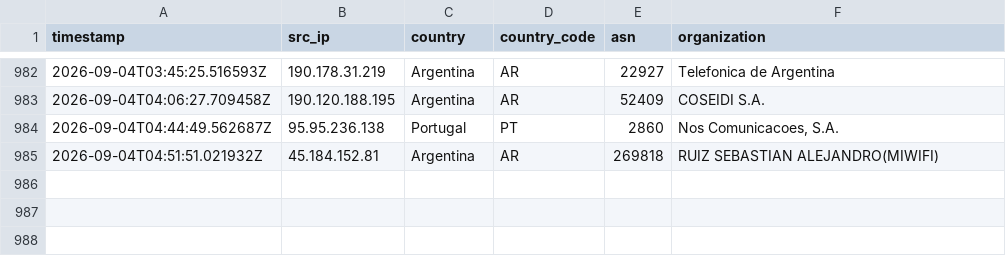
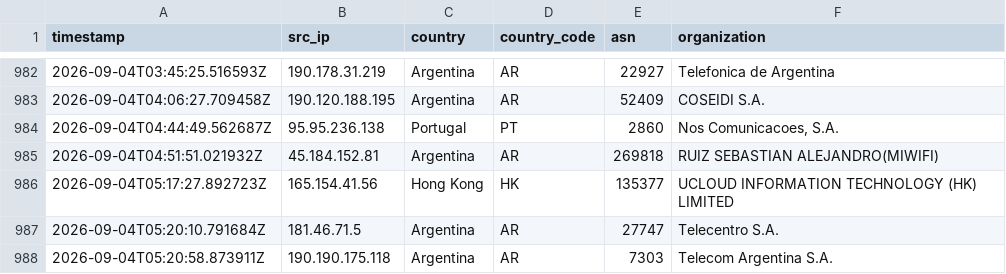
Before and after one commit to Prabhath-de/AWS_Honeypot, a CSV file: data/processed/geoip_asn.csv, drawn as a sheet; only a part is shown, gaps mark what is left out.

```diff
--- a/data/processed/geoip_asn.csv
+++ b/data/processed/geoip_asn.csv
@@ -985 +985,4 @@ timestamp,src_ip,country,country_code,asn,organization
 2026-09-04T04:51:51.021932Z,45.184.152.81,Argentina,AR,269818,RUIZ SEBASTIAN ALEJANDRO(MIWIFI)
+2026-09-04T05:17:27.892723Z,165.154.41.56,Hong Kong,HK,135377,UCLOUD INFORMATION TECHNOLOGY (HK) LIMITED
+2026-09-04T05:20:10.791684Z,181.46.71.5,Argentina,AR,27747,Telecentro S.A.
+2026-09-04T05:20:58.873911Z,190.190.175.118,Argentina,AR,7303,Telecom Argentina S.A.
```
Also changed, not shown: 3 other files.
